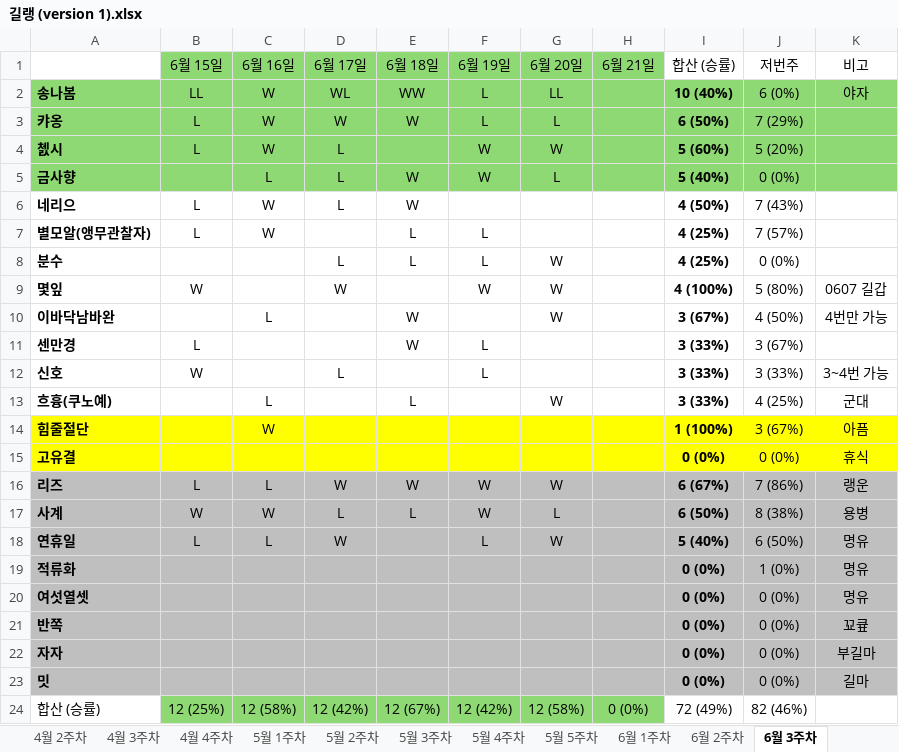
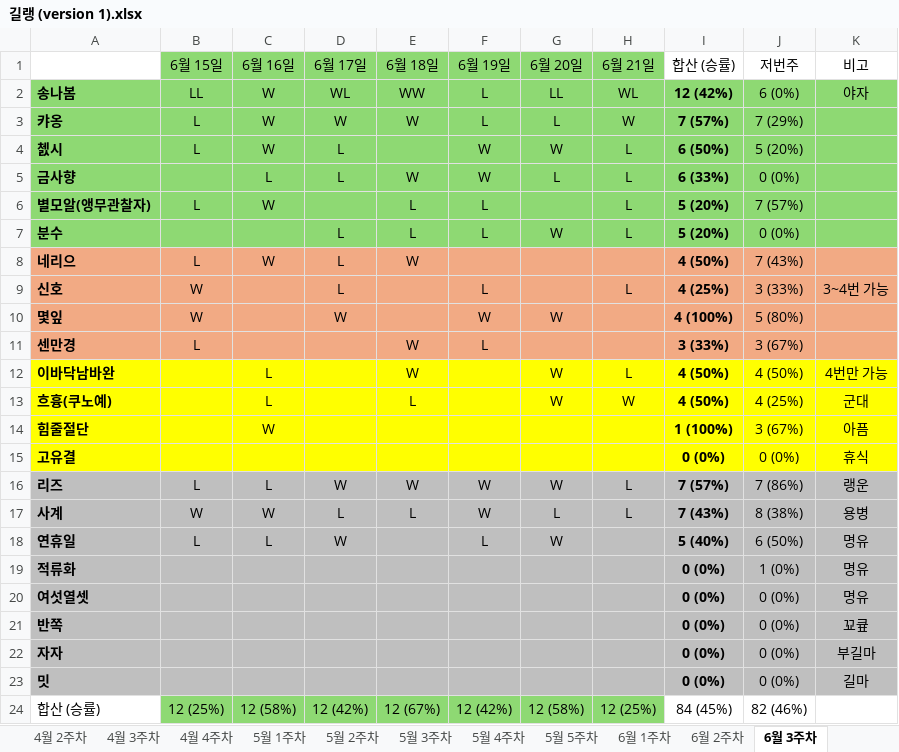
Before and after one commit to Leeze06/Romang, an Excel workbook: data/길랭 (version 1).xlsx, sheet 6월 3주차, drawn as a sheet; values as stored, in another font and other column widths than the file's, no borders; removed rows and columns are numbered as before the commit, all else as after; the diff names each change by its address in the sheet, - before the commit and + after, or states it on an @@ line.

```diff
--- a/data/길랭 (version 1).xlsx (sheet 6월 3주차)
+++ b/data/길랭 (version 1).xlsx (sheet 6월 3주차)
-H2 (6월 21일): (empty)
+H2 (6월 21일): WL
-I2 (합산 (승률)): 10 (40%)
+I2 (합산 (승률)): 12 (42%)
-H3 (6월 21일): (empty)
+H3 (6월 21일): W
-I3 (합산 (승률)): 6 (50%)
+I3 (합산 (승률)): 7 (57%)
-H4:H5 (6월 21일): (empty)
+H4:H5 (6월 21일): L
-I4 (합산 (승률)): 5 (60%)
+I4 (합산 (승률)): 6 (50%)
-I5 (합산 (승률)): 5 (40%)
+I5 (합산 (승률)): 6 (33%)
+row 6: 별모알(앵무관찰자) | L | W |  | L | L |  | L | 5 (20%) | 7 (57%)
+row 7: 분수 |  |  | L | L | L | W | L | 5 (20%) | 0 (0%)
-A8:K8 fill: none
+A8:K8 fill: #F2AA84
-row 7: 별모알(앵무관찰자) | L | W |  | L | L |  |  | 4 (25%) | 7 (57%)
-row 8: 분수 |  |  | L | L | L | W |  | 4 (25%) | 0 (0%)
+row 9: 신호 | W |  | L |  | L |  | L | 4 (25%) | 3 (33%) | 3~4번 가능
-A10:K10 fill: none
+A10:K10 fill: #F2AA84
-K10 (비고): 0607 길갑
+K10 (비고): (empty)
-row 10: 이바닥남바완 |  | L |  | W |  | W |  | 3 (67%) | 4 (50%) | 4번만 가능
-A11:K11 fill: none
+A11:K11 fill: #F2AA84
-row 12: 신호 | W |  | L |  | L |  |  | 3 (33%) | 3 (33%) | 3~4번 가능
+row 12: 이바닥남바완 |  | L |  | W |  | W | L | 4 (50%) | 4 (50%) | 4번만 가능
-A13:K13 fill: none
+A13:K13 fill: #FFFF00
-H13 (6월 21일): (empty)
+H13 (6월 21일): W
-I13 (합산 (승률)): 3 (33%)
+I13 (합산 (승률)): 4 (50%)
-H16:H17 (6월 21일): (empty)
+H16:H17 (6월 21일): L
-I16 (합산 (승률)): 6 (67%)
+I16 (합산 (승률)): 7 (57%)
-I17 (합산 (승률)): 6 (50%)
+I17 (합산 (승률)): 7 (43%)
-H24 (6월 21일): 0 (0%)
+H24 (6월 21일): 12 (25%)
-I24 (합산 (승률)): 72 (49%)
+I24 (합산 (승률)): 84 (45%)
```
Also changed, not shown: formulas that keep their value, 1 other file.
